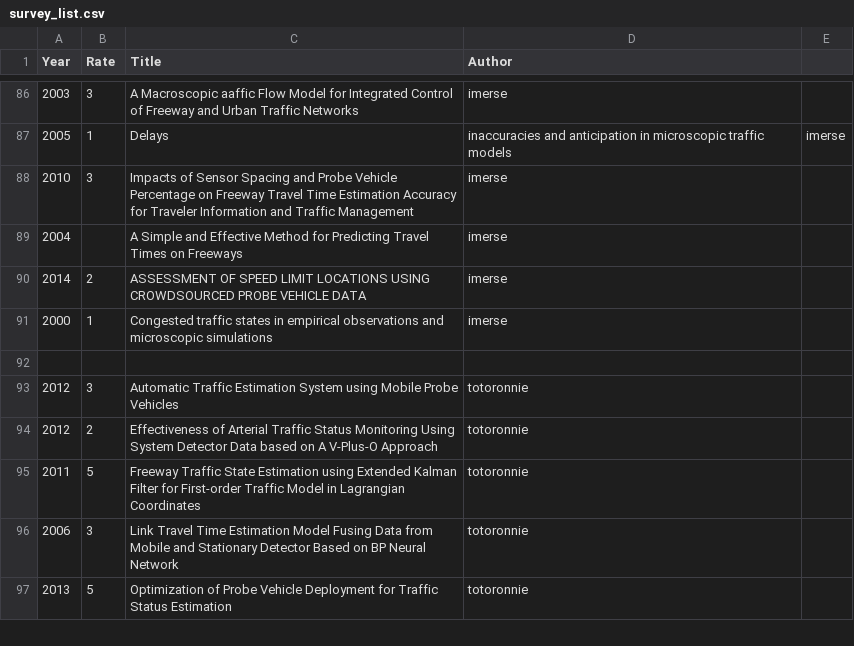
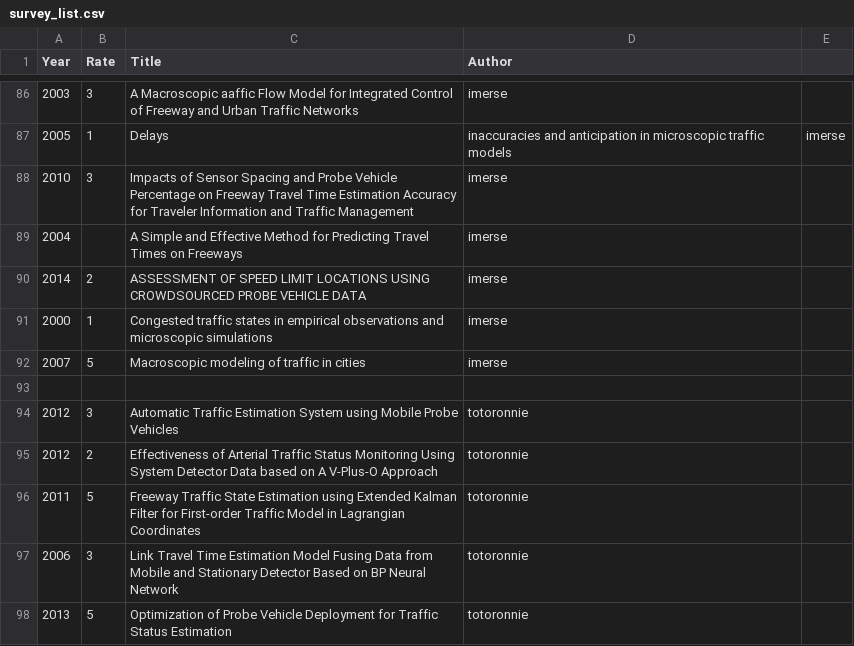
Before and after one commit to Saber1992/avip_ITS, a CSV file: survey_list.csv, drawn as a sheet; only a part is shown, gaps mark what is left out.

Commit message:
Add

```diff
--- a/survey_list.csv
+++ b/survey_list.csv
@@ -91,2 +91,3 @@ Year,Rate,Title,Author,
 2000,1,Congested traffic states in empirical observations and microscopic simulations,imerse
+2007,5,Macroscopic modeling of traffic in cities,imerse
 ,,,,
```
